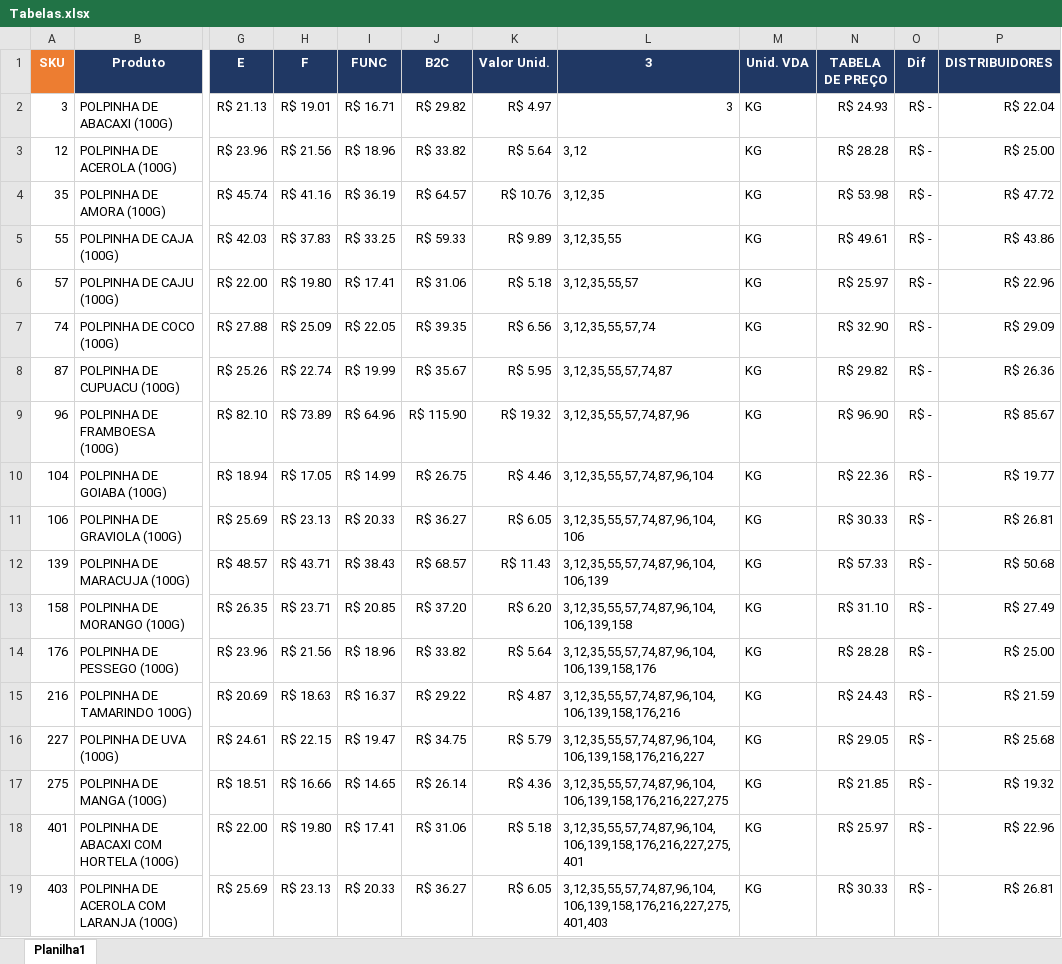
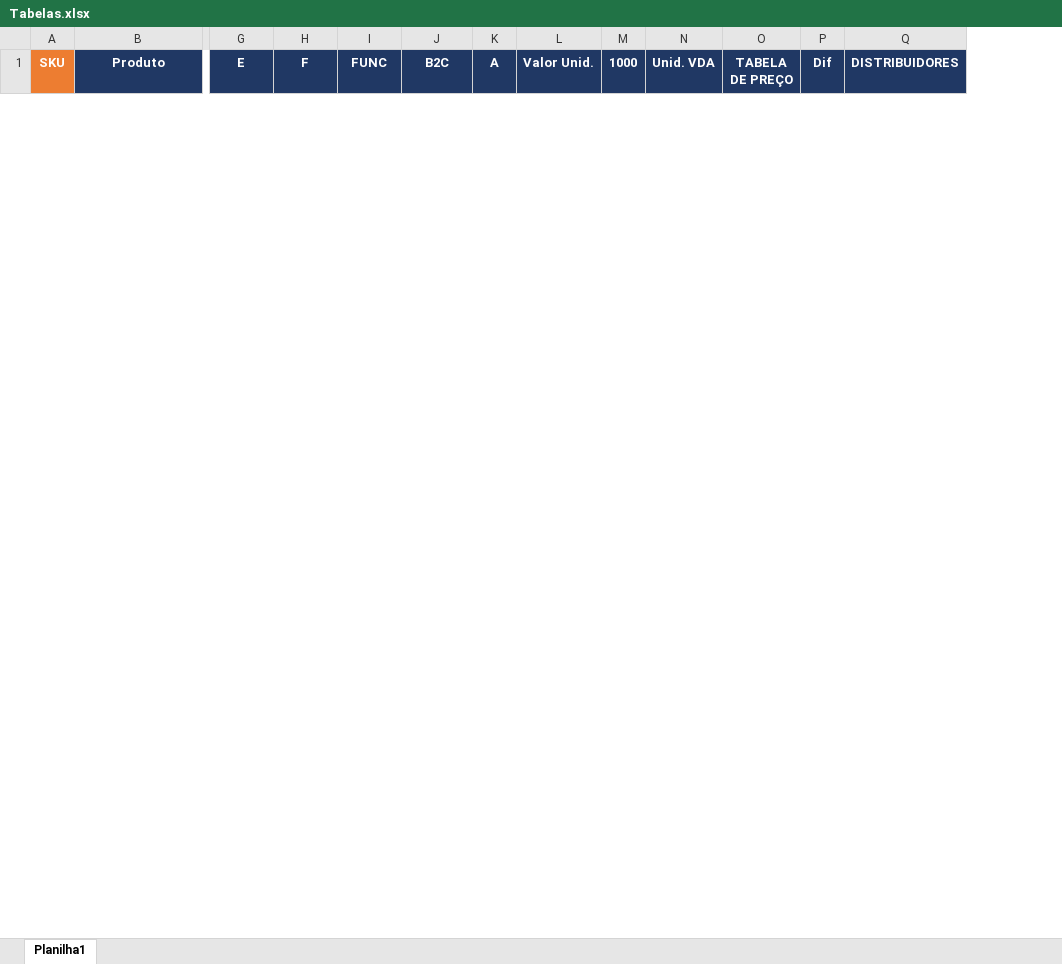
Before and after one commit to Eduardo30TI/Python, an Excel workbook: Analise/Preço/Tabelas.xlsx, sheet Planilha1, drawn as a sheet; only a part is shown, gaps mark what is left out; values as stored, in another font and other column widths than the file's, no borders; conditional formats not drawn; removed rows and columns are numbered as before the commit, all else as after; rows hold the shown columns only; the diff covers the shown part only; the diff names each change by its address in the sheet, - before the commit and + after, or states it on an @@ line.

```diff
--- a/Analise/Preço/Tabelas.xlsx (sheet Planilha1)
+++ b/Analise/Preço/Tabelas.xlsx (sheet Planilha1)
+column K (A), empty
-column L (3), empty
+column M (1000), empty
-row 2: 3 | POLPINHA DE ABACAXI (100G) | R$ 21.13 | R$ 19.01 | R$ 16.71 | R$ 29.82 | R$ 4.97 | 3 | KG | R$ 24.93 | R$ - | R$ 22.04
-row 3: 12 | POLPINHA DE ACEROLA (100G) | R$ 23.96 | R$ 21.56 | R$ 18.96 | R$ 33.82 | R$ 5.64 | 3,12 | KG | R$ 28.28 | R$ - | R$ 25.00
-row 4: 35 | POLPINHA DE AMORA (100G) | R$ 45.74 | R$ 41.16 | R$ 36.19 | R$ 64.57 | R$ 10.76 | 3,12,35 | KG | R$ 53.98 | R$ - | R$ 47.72
-row 5: 55 | POLPINHA DE CAJA (100G) | R$ 42.03 | R$ 37.83 | R$ 33.25 | R$ 59.33 | R$ 9.89 | 3,12,35,55 | KG | R$ 49.61 | R$ - | R$ 43.86
-row 6: 57 | POLPINHA DE CAJU (100G) | R$ 22.00 | R$ 19.80 | R$ 17.41 | R$ 31.06 | R$ 5.18 | 3,12,35,55,57 | KG | R$ 25.97 | R$ - | R$ 22.96
-row 7: 74 | POLPINHA DE COCO (100G) | R$ 27.88 | R$ 25.09 | R$ 22.05 | R$ 39.35 | R$ 6.56 | 3,12,35,55,57,74 | KG | R$ 32.90 | R$ - | R$ 29.09
-row 8: 87 | POLPINHA DE CUPUACU (100G) | R$ 25.26 | R$ 22.74 | R$ 19.99 | R$ 35.67 | R$ 5.95 | 3,12,35,55,57,74,87 | KG | R$ 29.82 | R$ - | R$ 26.36
-row 9: 96 | POLPINHA DE FRAMBOESA (100G) | R$ 82.10 | R$ 73.89 | R$ 64.96 | R$ 115.90 | R$ 19.32 | 3,12,35,55,57,74,87,96 | KG | R$ 96.90 | R$ - | R$ 85.67
-row 10: 104 | POLPINHA DE GOIABA (100G) | R$ 18.94 | R$ 17.05 | R$ 14.99 | R$ 26.75 | R$ 4.46 | 3,12,35,55,57,74,87,96,104 | KG | R$ 22.36 | R$ - | R$ 19.77
-row 11: 106 | POLPINHA DE GRAVIOLA (100G) | R$ 25.69 | R$ 23.13 | R$ 20.33 | R$ 36.27 | R$ 6.05 | 3,12,35,55,57,74,87,96,104,106 | KG | R$ 30.33 | R$ - | R$ 26.81
-row 12: 139 | POLPINHA DE MARACUJA (100G) | R$ 48.57 | R$ 43.71 | R$ 38.43 | R$ 68.57 | R$ 11.43 | 3,12,35,55,57,74,87,96,104,106,139 | KG | R$ 57.33 | R$ - | R$ 50.68
-row 13: 158 | POLPINHA DE MORANGO (100G) | R$ 26.35 | R$ 23.71 | R$ 20.85 | R$ 37.20 | R$ 6.20 | 3,12,35,55,57,74,87,96,104,106,139,158 | KG | R$ 31.10 | R$ - | R$ 27.49
-row 14: 176 | POLPINHA DE PESSEGO (100G) | R$ 23.96 | R$ 21.56 | R$ 18.96 | R$ 33.82 | R$ 5.64 | 3,12,35,55,57,74,87,96,104,106,139,158,176 | KG | R$ 28.28 | R$ - | R$ 25.00
-row 15: 216 | POLPINHA DE TAMARINDO 100G) | R$ 20.69 | R$ 18.63 | R$ 16.37 | R$ 29.22 | R$ 4.87 | 3,12,35,55,57,74,87,96,104,106,139,158,176,216 | KG | R$ 24.43 | R$ - | R$ 21.59
-row 16: 227 | POLPINHA DE UVA (100G) | R$ 24.61 | R$ 22.15 | R$ 19.47 | R$ 34.75 | R$ 5.79 | 3,12,35,55,57,74,87,96,104,106,139,158,176,216,227 | KG | R$ 29.05 | R$ - | R$ 25.68
-row 17: 275 | POLPINHA DE MANGA (100G) | R$ 18.51 | R$ 16.66 | R$ 14.65 | R$ 26.14 | R$ 4.36 | 3,12,35,55,57,74,87,96,104,106,139,158,176,216,227,275 | KG | R$ 21.85 | R$ - | R$ 19.32
-row 18: 401 | POLPINHA DE ABACAXI COM HORTELA (100G) | R$ 22.00 | R$ 19.80 | R$ 17.41 | R$ 31.06 | R$ 5.18 | 3,12,35,55,57,74,87,96,104,106,139,158,176,216,227,275,401 | KG | R$ 25.97 | R$ - | R$ 22.96
-row 19: 403 | POLPINHA DE ACEROLA COM LARANJA (100G) | R$ 25.69 | R$ 23.13 | R$ 20.33 | R$ 36.27 | R$ 6.05 | 3,12,35,55,57,74,87,96,104,106,139,158,176,216,227,275,401,403 | KG | R$ 30.33 | R$ - | R$ 26.81
```
Also changed, not shown: 6 added rows and 13 removed rows elsewhere in this sheet, 2 other files.
